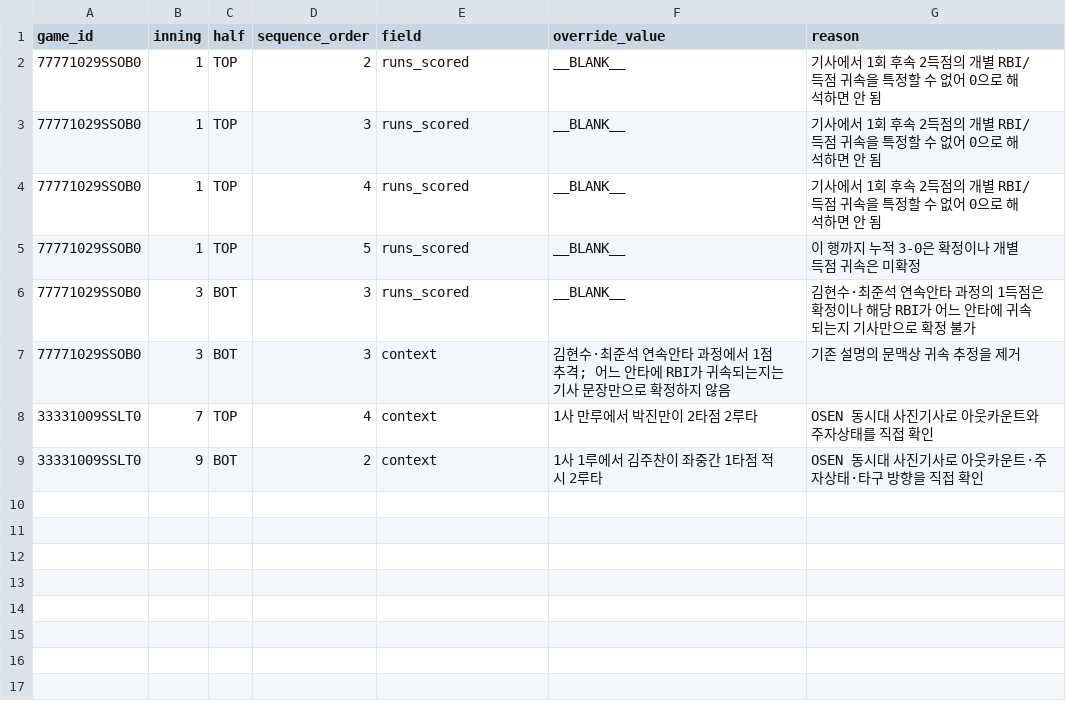
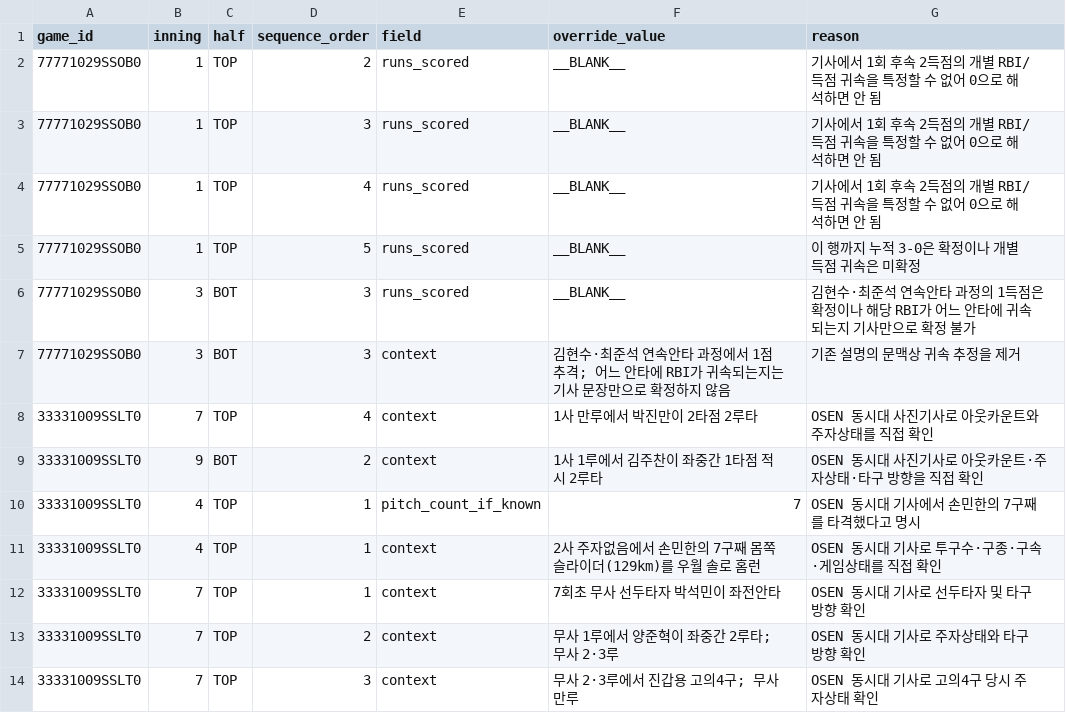
Before and after one commit to darkhorce1227-cell/kbo-cloud-pbp, a CSV file: historical_ps/manual_reconstruction/pa_reconstruction_corrections.csv, drawn as a sheet; the diff names each change by its address in the sheet, - before the commit and + after, or states it on an @@ line.

Commit message:
data: strengthen G2 HR and seventh-inning state context

```diff
--- a/historical_ps/manual_reconstruction/pa_reconstruction_corrections.csv
+++ b/historical_ps/manual_reconstruction/pa_reconstruction_corrections.csv
+row 10: 33331009SSLT0 | 4 | TOP | 1 | pitch_count_if_known | 7 | OSEN 동시대 기사에서 손민한의 7구째를 타격했다고 명시
+row 11: 33331009SSLT0 | 4 | TOP | 1 | context | 2사 주자없음에서 손민한의 7구째 몸쪽 슬라이더(129km)를 우월 솔로 홈런 | OSEN 동시대 기사로 투구수·구종·구속·게임상태를 직접 확인
+row 12: 33331009SSLT0 | 7 | TOP | 1 | context | 7회초 무사 선두타자 박석민이 좌전안타 | OSEN 동시대 기사로 선두타자 및 타구 방향 확인
+row 13: 33331009SSLT0 | 7 | TOP | 2 | context | 무사 1루에서 양준혁이 좌중간 2루타; 무사 2·3루 | OSEN 동시대 기사로 주자상태와 타구 방향 확인
+row 14: 33331009SSLT0 | 7 | TOP | 3 | context | 무사 2·3루에서 진갑용 고의4구; 무사 만루 | OSEN 동시대 기사로 고의4구 당시 주자상태 확인
```
